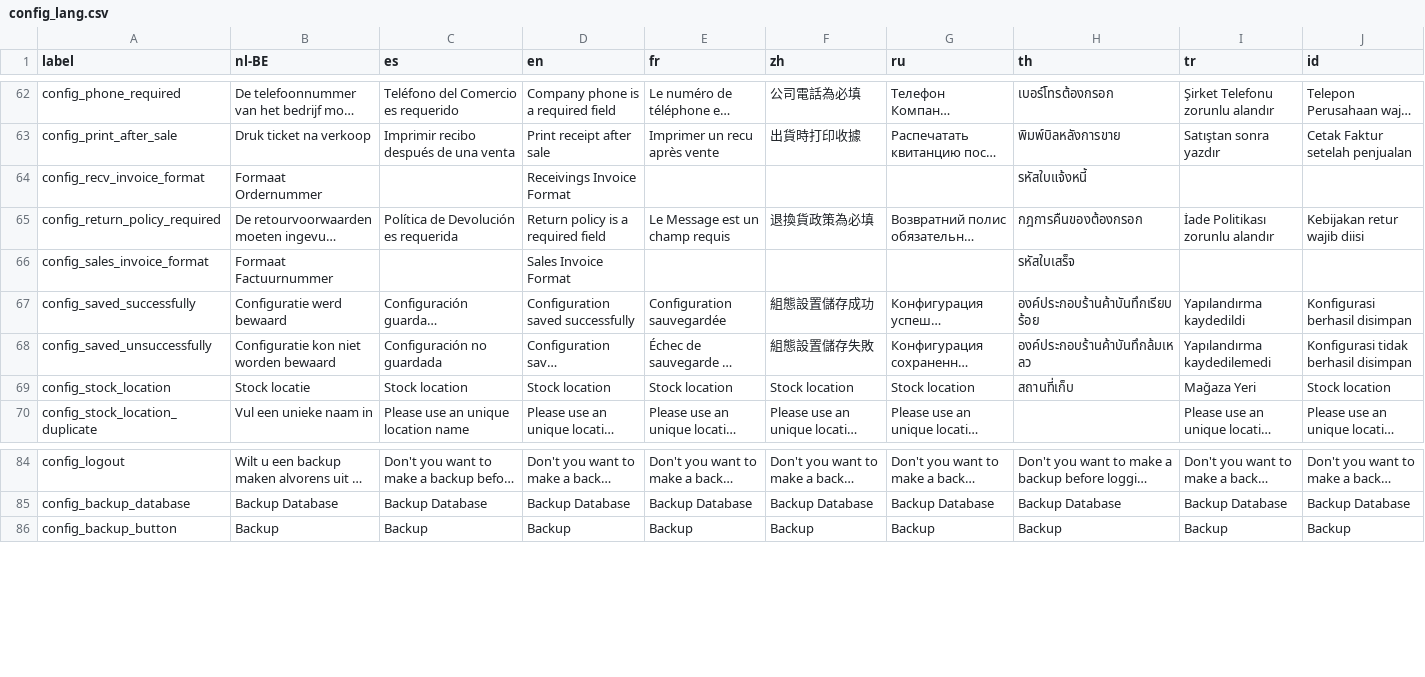
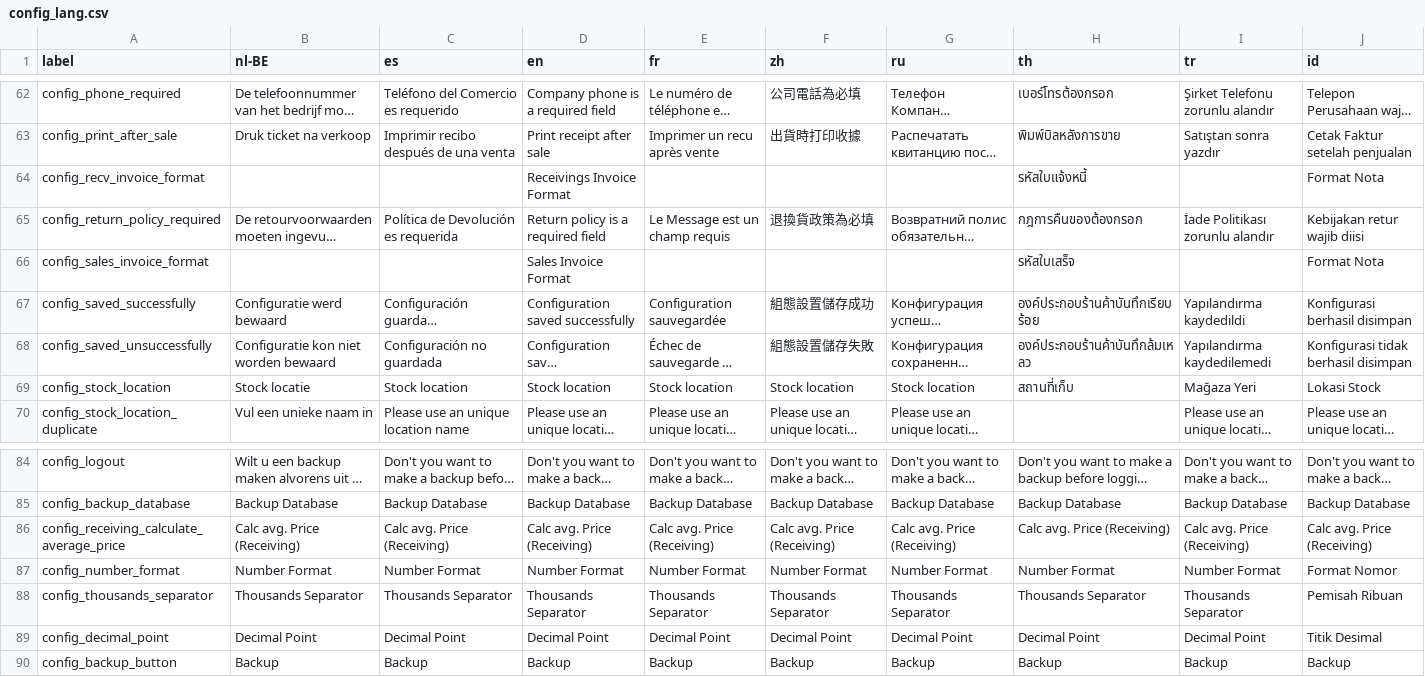
Before and after one commit to opensourcepos/opensourcepos, a CSV file: translations/config_lang.csv, drawn as a sheet; only a part is shown, gaps mark what is left out; long unchanged cells end in …; the diff names each change by its address in the sheet, - before the commit and + after, or states it on an @@ line.

```diff
--- a/translations/config_lang.csv
+++ b/translations/config_lang.csv
-B64 (nl-BE): Formaat Ordernummer
+B64 (nl-BE): (empty)
-J64 (id): (empty)
+J64 (id): Format Nota
-B66 (nl-BE): Formaat Factuurnummer
+B66 (nl-BE): (empty)
-J66 (id): (empty)
+J66 (id): Format Nota
-J69 (id): Stock location
+J69 (id): Lokasi Stock
+row 86: config_receiving_calculate_average_price | Calc avg. Price (Receiving) | Calc avg. Price (Receiving) | Calc avg. Price (Receiving) | Calc avg. Price (Receiving) | Calc avg. Price (Receiving) | Calc avg. Price (Receiving) | Calc avg. Price (Receiving) | Calc avg. Price (Receiving) | Calc avg. Price (Receiving)
+row 87: config_number_format | Number Format | Number Format | Number Format | Number Format | Number Format | Number Format | Number Format | Number Format | Format Nomor
+row 88: config_thousands_separator | Thousands Separator | Thousands Separator | Thousands Separator | Thousands Separator | Thousands Separator | Thousands Separator | Thousands Separator | Thousands Separator | Pemisah Ribuan
+row 89: config_decimal_point | Decimal Point | Decimal Point | Decimal Point | Decimal Point | Decimal Point | Decimal Point | Decimal Point | Decimal Point | Titik Desimal
```
Also changed, not shown: translations/common_lang.csv, translations/items_lang.csv, 37 other files.
